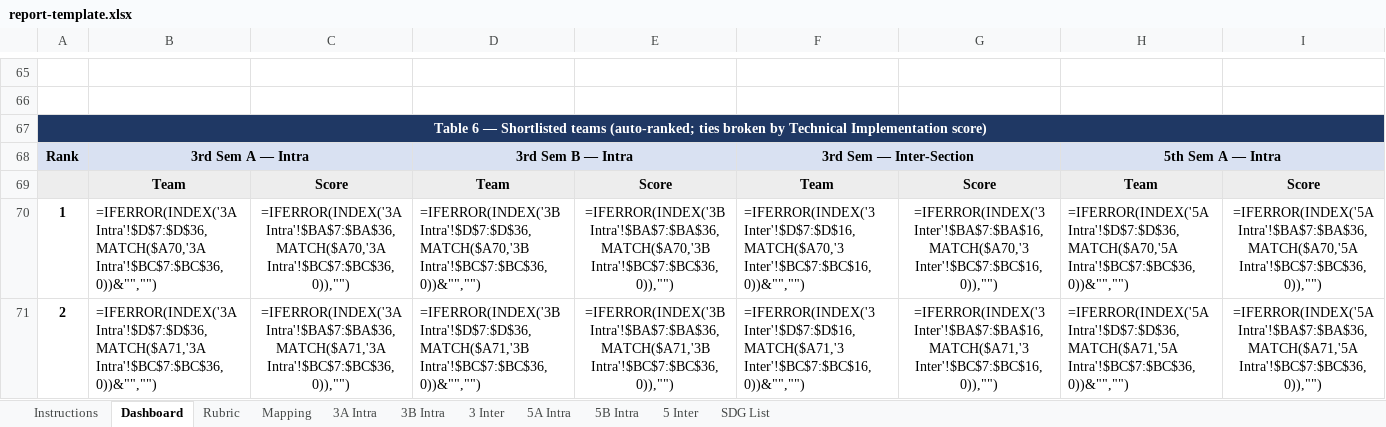
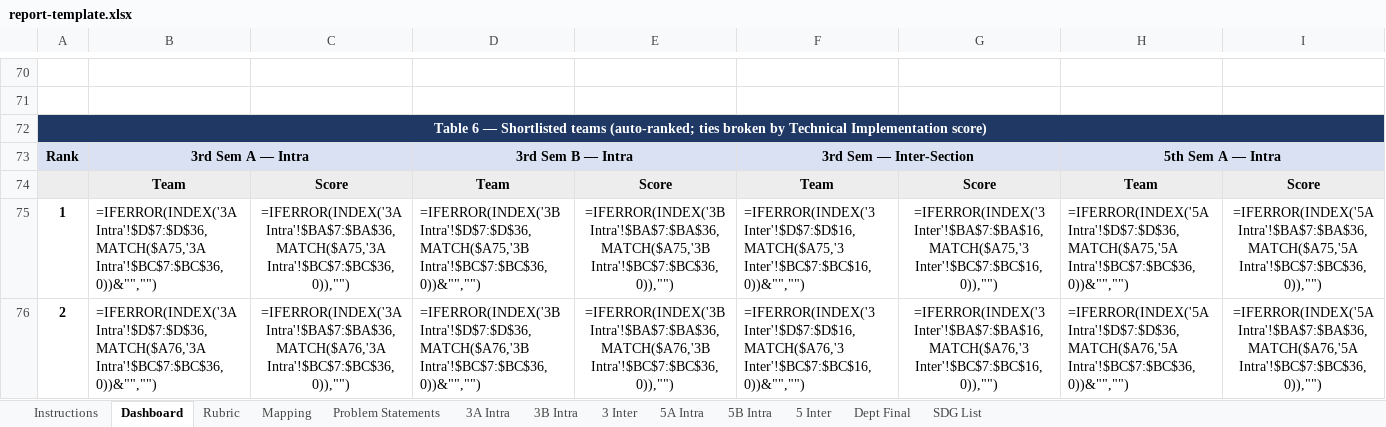
Before and after one commit to praahas/sdg-hackathon, an Excel workbook: app/public/report-template.xlsx, sheet Dashboard, drawn as a sheet; only a part is shown, gaps mark what is left out; values as stored, in another font and other column widths than the file's, no borders; formulas without a stored value are shown as written; charts and pictures and conditional formats not drawn; addresses are those after the commit; the diff covers the shown part only; the diff names each change by its address in the sheet, - before the commit and + after, or states it on an @@ line.

```diff
--- a/app/public/report-template.xlsx (sheet Dashboard)
+++ b/app/public/report-template.xlsx (sheet Dashboard)
+sheet tab: Problem Statements
+sheet tab: Dept Final
-B75: =IFERROR(INDEX('3A Intra'!$D$7:$D$36,MATCH($A70,'3A Intra'!$BC$7:$BC$36,0))&"","")
+B75: =IFERROR(INDEX('3A Intra'!$D$7:$D$36,MATCH($A75,'3A Intra'!$BC$7:$BC$36,0))&"","")
-C75: =IFERROR(INDEX('3A Intra'!$BA$7:$BA$36,MATCH($A70,'3A Intra'!$BC$7:$BC$36,0)),"")
+C75: =IFERROR(INDEX('3A Intra'!$BA$7:$BA$36,MATCH($A75,'3A Intra'!$BC$7:$BC$36,0)),"")
-D75: =IFERROR(INDEX('3B Intra'!$D$7:$D$36,MATCH($A70,'3B Intra'!$BC$7:$BC$36,0))&"","")
+D75: =IFERROR(INDEX('3B Intra'!$D$7:$D$36,MATCH($A75,'3B Intra'!$BC$7:$BC$36,0))&"","")
-E75: =IFERROR(INDEX('3B Intra'!$BA$7:$BA$36,MATCH($A70,'3B Intra'!$BC$7:$BC$36,0)),"")
+E75: =IFERROR(INDEX('3B Intra'!$BA$7:$BA$36,MATCH($A75,'3B Intra'!$BC$7:$BC$36,0)),"")
-F75: =IFERROR(INDEX('3 Inter'!$D$7:$D$16,MATCH($A70,'3 Inter'!$BC$7:$BC$16,0))&"","")
+F75: =IFERROR(INDEX('3 Inter'!$D$7:$D$16,MATCH($A75,'3 Inter'!$BC$7:$BC$16,0))&"","")
-G75: =IFERROR(INDEX('3 Inter'!$BA$7:$BA$16,MATCH($A70,'3 Inter'!$BC$7:$BC$16,0)),"")
+G75: =IFERROR(INDEX('3 Inter'!$BA$7:$BA$16,MATCH($A75,'3 Inter'!$BC$7:$BC$16,0)),"")
-H75: =IFERROR(INDEX('5A Intra'!$D$7:$D$36,MATCH($A70,'5A Intra'!$BC$7:$BC$36,0))&"","")
+H75: =IFERROR(INDEX('5A Intra'!$D$7:$D$36,MATCH($A75,'5A Intra'!$BC$7:$BC$36,0))&"","")
-I75: =IFERROR(INDEX('5A Intra'!$BA$7:$BA$36,MATCH($A70,'5A Intra'!$BC$7:$BC$36,0)),"")
+I75: =IFERROR(INDEX('5A Intra'!$BA$7:$BA$36,MATCH($A75,'5A Intra'!$BC$7:$BC$36,0)),"")
-B76: =IFERROR(INDEX('3A Intra'!$D$7:$D$36,MATCH($A71,'3A Intra'!$BC$7:$BC$36,0))&"","")
+B76: =IFERROR(INDEX('3A Intra'!$D$7:$D$36,MATCH($A76,'3A Intra'!$BC$7:$BC$36,0))&"","")
-C76: =IFERROR(INDEX('3A Intra'!$BA$7:$BA$36,MATCH($A71,'3A Intra'!$BC$7:$BC$36,0)),"")
+C76: =IFERROR(INDEX('3A Intra'!$BA$7:$BA$36,MATCH($A76,'3A Intra'!$BC$7:$BC$36,0)),"")
-D76: =IFERROR(INDEX('3B Intra'!$D$7:$D$36,MATCH($A71,'3B Intra'!$BC$7:$BC$36,0))&"","")
+D76: =IFERROR(INDEX('3B Intra'!$D$7:$D$36,MATCH($A76,'3B Intra'!$BC$7:$BC$36,0))&"","")
-E76: =IFERROR(INDEX('3B Intra'!$BA$7:$BA$36,MATCH($A71,'3B Intra'!$BC$7:$BC$36,0)),"")
+E76: =IFERROR(INDEX('3B Intra'!$BA$7:$BA$36,MATCH($A76,'3B Intra'!$BC$7:$BC$36,0)),"")
-F76: =IFERROR(INDEX('3 Inter'!$D$7:$D$16,MATCH($A71,'3 Inter'!$BC$7:$BC$16,0))&"","")
+F76: =IFERROR(INDEX('3 Inter'!$D$7:$D$16,MATCH($A76,'3 Inter'!$BC$7:$BC$16,0))&"","")
-G76: =IFERROR(INDEX('3 Inter'!$BA$7:$BA$16,MATCH($A71,'3 Inter'!$BC$7:$BC$16,0)),"")
+G76: =IFERROR(INDEX('3 Inter'!$BA$7:$BA$16,MATCH($A76,'3 Inter'!$BC$7:$BC$16,0)),"")
-H76: =IFERROR(INDEX('5A Intra'!$D$7:$D$36,MATCH($A71,'5A Intra'!$BC$7:$BC$36,0))&"","")
+H76: =IFERROR(INDEX('5A Intra'!$D$7:$D$36,MATCH($A76,'5A Intra'!$BC$7:$BC$36,0))&"","")
-I76: =IFERROR(INDEX('5A Intra'!$BA$7:$BA$36,MATCH($A71,'5A Intra'!$BC$7:$BC$36,0)),"")
+I76: =IFERROR(INDEX('5A Intra'!$BA$7:$BA$36,MATCH($A76,'5A Intra'!$BC$7:$BC$36,0)),"")
```
Also changed, not shown: 20 added rows, 1 removed row, 180 edited cells, cell formats and merged cells elsewhere in this sheet, sheet Instructions, charts or pictures.
